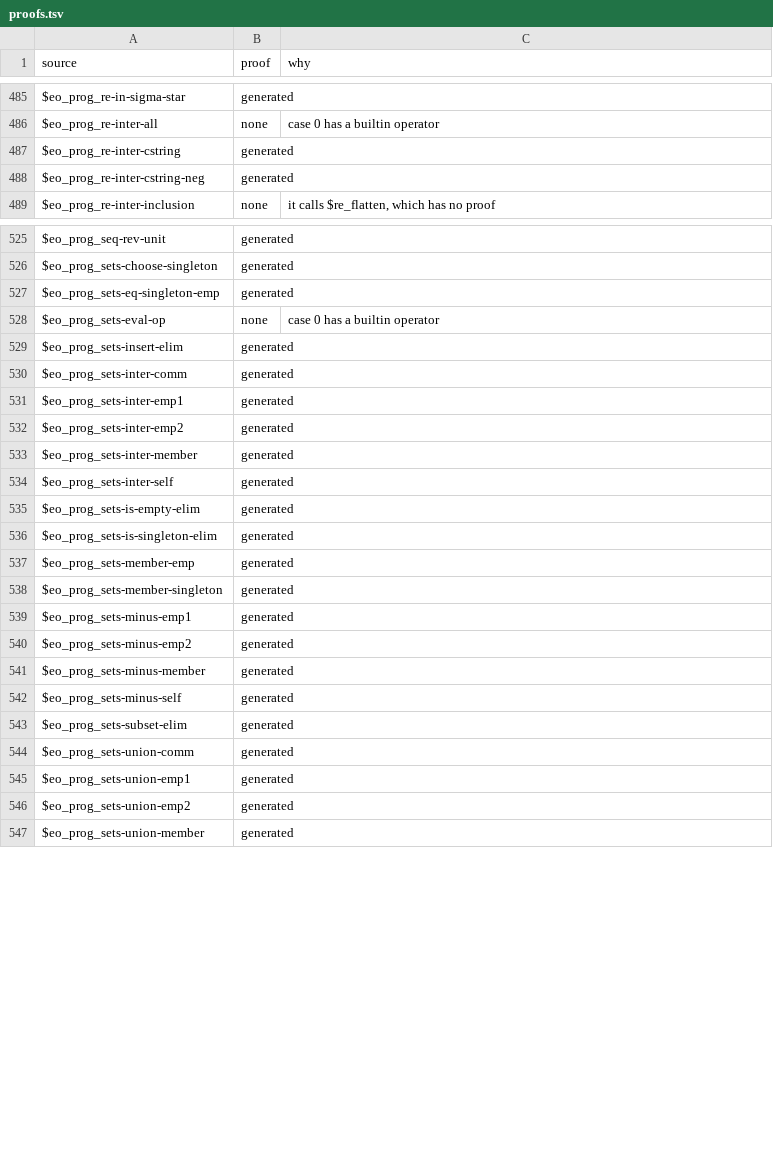
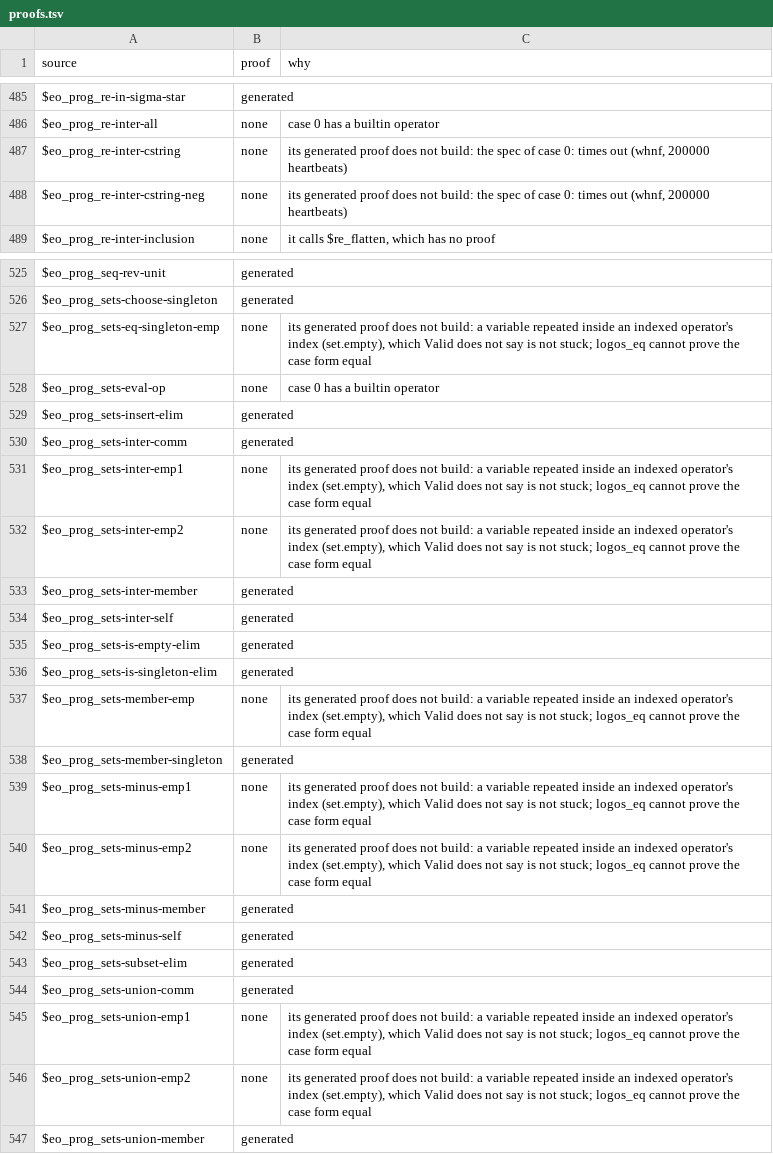
Before and after one commit to daniel-larraz/pathos, a TSV file: generated/cpc-checker/proofs.tsv, drawn as a sheet; only a part is shown, gaps mark what is left out; the diff covers the shown part only.

```diff
--- a/generated/cpc-checker/proofs.tsv
+++ b/generated/cpc-checker/proofs.tsv
@@ -486,4 +486,4 @@ $eo_prog_re-in-sigma-star	generated
 $eo_prog_re-inter-all	none	case 0 has a builtin operator
-$eo_prog_re-inter-cstring	generated	
-$eo_prog_re-inter-cstring-neg	generated	
+$eo_prog_re-inter-cstring	none	its generated proof does not build: the spec of case 0: times out (whnf, 200000 heartbeats)
+$eo_prog_re-inter-cstring-neg	none	its generated proof does not build: the spec of case 0: times out (whnf, 200000 heartbeats)
 $eo_prog_re-inter-inclusion	none	it calls $re_flatten, which has no proof
@@ -526,3 +526,3 @@ $eo_prog_seq-rev-unit	generated
 $eo_prog_sets-choose-singleton	generated	
-$eo_prog_sets-eq-singleton-emp	generated	
+$eo_prog_sets-eq-singleton-emp	none	its generated proof does not build: a variable repeated inside an indexed operator's index (set.empty), which Valid does not say is not stuck; logos_eq cannot prove the case form equal
 $eo_prog_sets-eval-op	none	case 0 has a builtin operator
@@ -530,4 +530,4 @@ $eo_prog_sets-insert-elim	generated
 $eo_prog_sets-inter-comm	generated	
-$eo_prog_sets-inter-emp1	generated	
-$eo_prog_sets-inter-emp2	generated	
+$eo_prog_sets-inter-emp1	none	its generated proof does not build: a variable repeated inside an indexed operator's index (set.empty), which Valid does not say is not stuck; logos_eq cannot prove the case form equal
+$eo_prog_sets-inter-emp2	none	its generated proof does not build: a variable repeated inside an indexed operator's index (set.empty), which Valid does not say is not stuck; logos_eq cannot prove the case form equal
 $eo_prog_sets-inter-member	generated	
@@ -536,6 +536,6 @@ $eo_prog_sets-is-empty-elim	generated
 $eo_prog_sets-is-singleton-elim	generated	
-$eo_prog_sets-member-emp	generated	
+$eo_prog_sets-member-emp	none	its generated proof does not build: a variable repeated inside an indexed operator's index (set.empty), which Valid does not say is not stuck; logos_eq cannot prove the case form equal
 $eo_prog_sets-member-singleton	generated	
-$eo_prog_sets-minus-emp1	generated	
-$eo_prog_sets-minus-emp2	generated	
+$eo_prog_sets-minus-emp1	none	its generated proof does not build: a variable repeated inside an indexed operator's index (set.empty), which Valid does not say is not stuck; logos_eq cannot prove the case form equal
+$eo_prog_sets-minus-emp2	none	its generated proof does not build: a variable repeated inside an indexed operator's index (set.empty), which Valid does not say is not stuck; logos_eq cannot prove the case form equal
 $eo_prog_sets-minus-member	generated	
@@ -544,4 +544,4 @@ $eo_prog_sets-subset-elim	generated
 $eo_prog_sets-union-comm	generated	
-$eo_prog_sets-union-emp1	generated	
-$eo_prog_sets-union-emp2	generated	
+$eo_prog_sets-union-emp1	none	its generated proof does not build: a variable repeated inside an indexed operator's index (set.empty), which Valid does not say is not stuck; logos_eq cannot prove the case form equal
+$eo_prog_sets-union-emp2	none	its generated proof does not build: a variable repeated inside an indexed operator's index (set.empty), which Valid does not say is not stuck; logos_eq cannot prove the case form equal
 $eo_prog_sets-union-member	generated	
```
Also changed, not shown: 80 edited cells elsewhere in this file, 43 other files.
